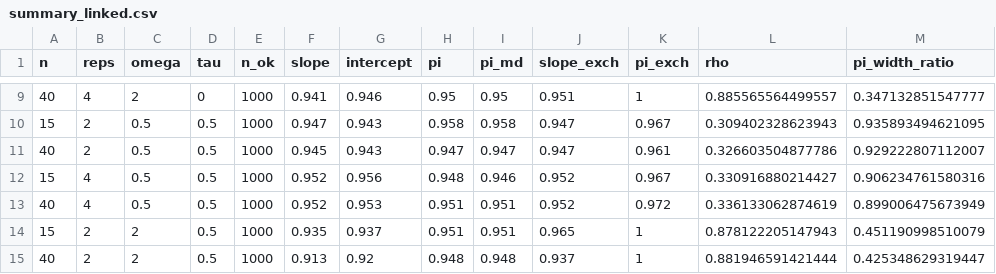
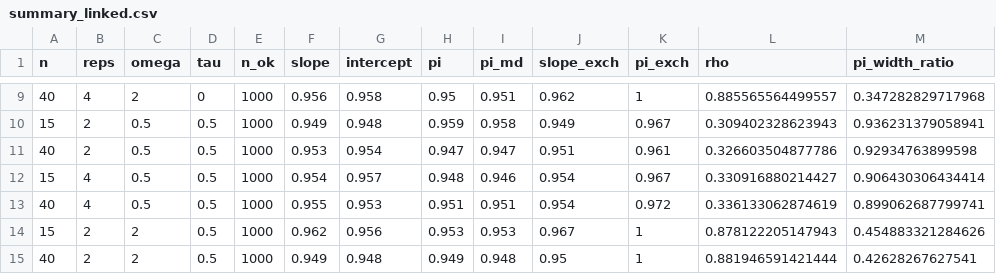
Before and after one commit to arcaldwell49/SimplyAgree, a CSV file: references/general/cbls_sims/summary_linked.csv, drawn as a sheet; only a part is shown, gaps mark what is left out; the diff covers the shown part only.

```diff
--- a/references/general/cbls_sims/summary_linked.csv
+++ b/references/general/cbls_sims/summary_linked.csv
@@ -9,7 +9,7 @@
-40,4,2,0,1000,0.941,0.946,0.95,0.95,0.951,1,0.885565564499557,0.347132851547777
-15,2,0.5,0.5,1000,0.947,0.943,0.958,0.958,0.947,0.967,0.309402328623943,0.935893494621095
-40,2,0.5,0.5,1000,0.945,0.943,0.947,0.947,0.947,0.961,0.326603504877786,0.929222807112007
-15,4,0.5,0.5,1000,0.952,0.956,0.948,0.946,0.952,0.967,0.330916880214427,0.906234761580316
-40,4,0.5,0.5,1000,0.952,0.953,0.951,0.951,0.952,0.972,0.336133062874619,0.899006475673949
-15,2,2,0.5,1000,0.935,0.937,0.951,0.951,0.965,1,0.878122205147943,0.451190998510079
-40,2,2,0.5,1000,0.913,0.92,0.948,0.948,0.937,1,0.881946591421444,0.425348629319447
+40,4,2,0,1000,0.956,0.958,0.95,0.951,0.962,1,0.885565564499557,0.347282829717968
+15,2,0.5,0.5,1000,0.949,0.948,0.959,0.958,0.949,0.967,0.309402328623943,0.936231379058941
+40,2,0.5,0.5,1000,0.953,0.954,0.947,0.947,0.951,0.961,0.326603504877786,0.92934763899598
+15,4,0.5,0.5,1000,0.954,0.957,0.948,0.946,0.954,0.967,0.330916880214427,0.906430306434414
+40,4,0.5,0.5,1000,0.955,0.953,0.951,0.951,0.954,0.972,0.336133062874619,0.899062687799741
+15,2,2,0.5,1000,0.962,0.956,0.953,0.953,0.967,1,0.878122205147943,0.454883321284626
+40,2,2,0.5,1000,0.949,0.948,0.949,0.948,0.95,1,0.881946591421444,0.42628267627541
```
Also changed, not shown: 39 edited cells elsewhere in this file, references/general/cbls_sims/summary.csv, references/general/cbls_sims/summary_eq.csv, 13 other files.
